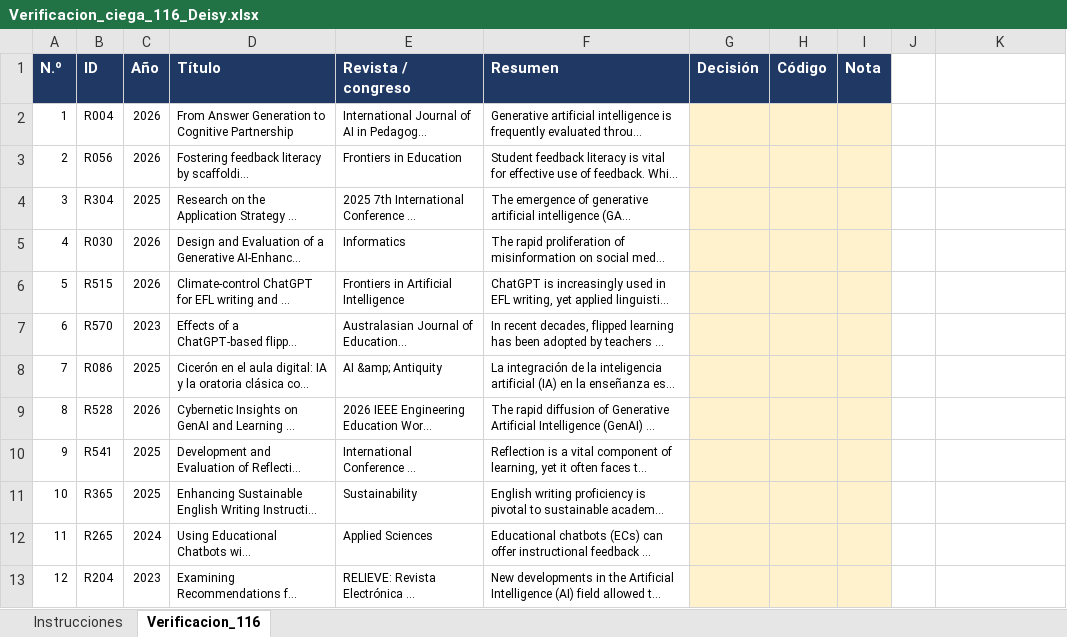
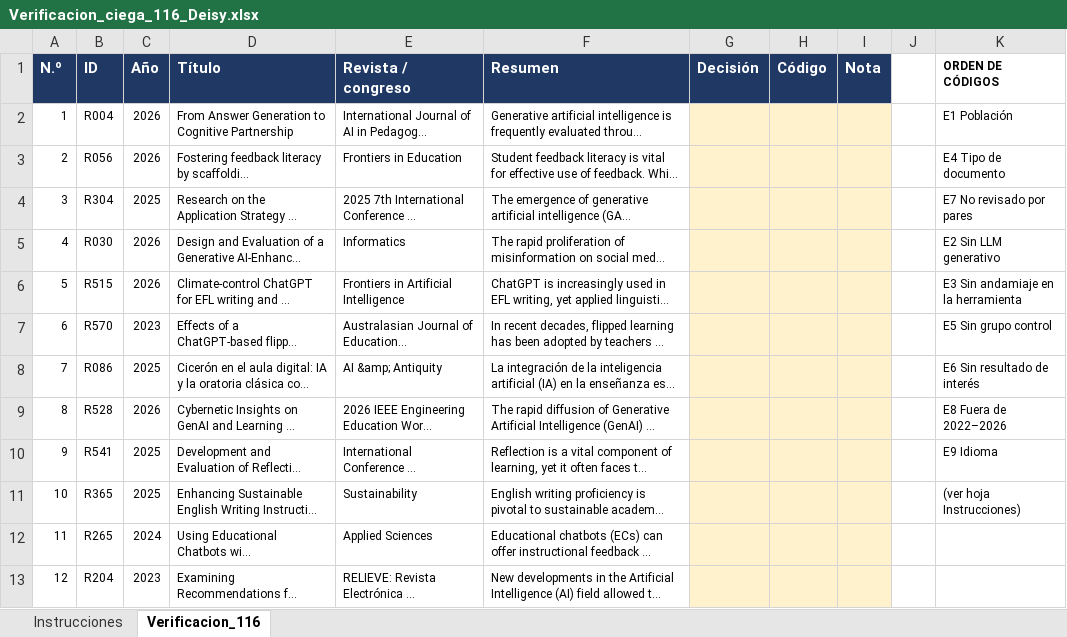
Before and after one commit to hjdeysi/UNMSM-Research-Methods-2026-II, an Excel workbook: 04_Systematic_Review/screening/Verificacion_ciega_116_Deisy.xlsx, sheet Verificacion_116, drawn as a sheet; only a part is shown; long unchanged cells end in …; values as stored, in another font and other column widths than the file's, no borders; the diff names each change by its address in the sheet, - before the commit and + after, or states it on an @@ line.

```diff
--- a/04_Systematic_Review/screening/Verificacion_ciega_116_Deisy.xlsx (sheet Verificacion_116)
+++ b/04_Systematic_Review/screening/Verificacion_ciega_116_Deisy.xlsx (sheet Verificacion_116)
-K1: (empty)
+K1: ORDEN DE CÓDIGOS
-K2 (ORDEN DE CÓDIGOS): (empty)
+K2 (ORDEN DE CÓDIGOS): E1 Población
-K3 (ORDEN DE CÓDIGOS): (empty)
+K3 (ORDEN DE CÓDIGOS): E4 Tipo de documento
-K4 (ORDEN DE CÓDIGOS): (empty)
+K4 (ORDEN DE CÓDIGOS): E7 No revisado por pares
-K5 (ORDEN DE CÓDIGOS): (empty)
+K5 (ORDEN DE CÓDIGOS): E2 Sin LLM generativo
-K6 (ORDEN DE CÓDIGOS): (empty)
+K6 (ORDEN DE CÓDIGOS): E3 Sin andamiaje en la herramienta
-K7 (ORDEN DE CÓDIGOS): (empty)
+K7 (ORDEN DE CÓDIGOS): E5 Sin grupo control
-K8 (ORDEN DE CÓDIGOS): (empty)
+K8 (ORDEN DE CÓDIGOS): E6 Sin resultado de interés
-K9 (ORDEN DE CÓDIGOS): (empty)
+K9 (ORDEN DE CÓDIGOS): E8 Fuera de 2022–2026
-K10 (ORDEN DE CÓDIGOS): (empty)
+K10 (ORDEN DE CÓDIGOS): E9 Idioma
-K11 (ORDEN DE CÓDIGOS): (empty)
+K11 (ORDEN DE CÓDIGOS): (ver hoja Instrucciones)
```
Also changed, not shown: sheet Instrucciones.
